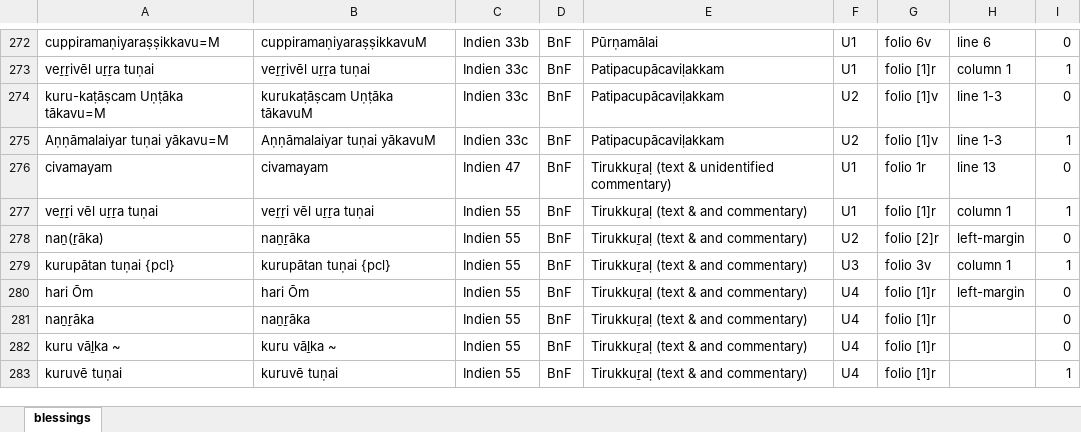
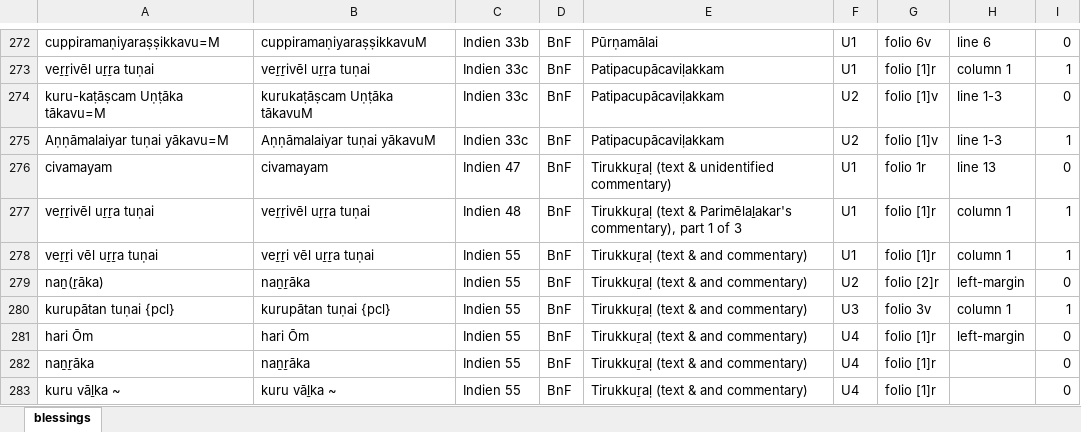
Before and after one commit to TST-Project/paratexts-old, an Excel workbook: blessings.xlsx, sheet blessings, drawn as a sheet; only a part is shown, gaps mark what is left out; the shorter side is filled out with more unchanged rows; values as stored, in another font and other column widths than the file's, no borders; the diff names each change by its address in the sheet, - before the commit and + after, or states it on an @@ line.

```diff
--- a/blessings.xlsx (sheet blessings)
+++ b/blessings.xlsx (sheet blessings)
+row 277: veṟṟivēl uṟṟa tuṇai | veṟṟivēl uṟṟa tuṇai | Indien 48 | BnF | Tirukkuṟaḷ (text & Parimēlaḻakar's commentary), part 1 of 3 | U1 | folio [1]r | column 1 | 1
```
Also changed, not shown: benedictions.xlsx, 4 other files.
